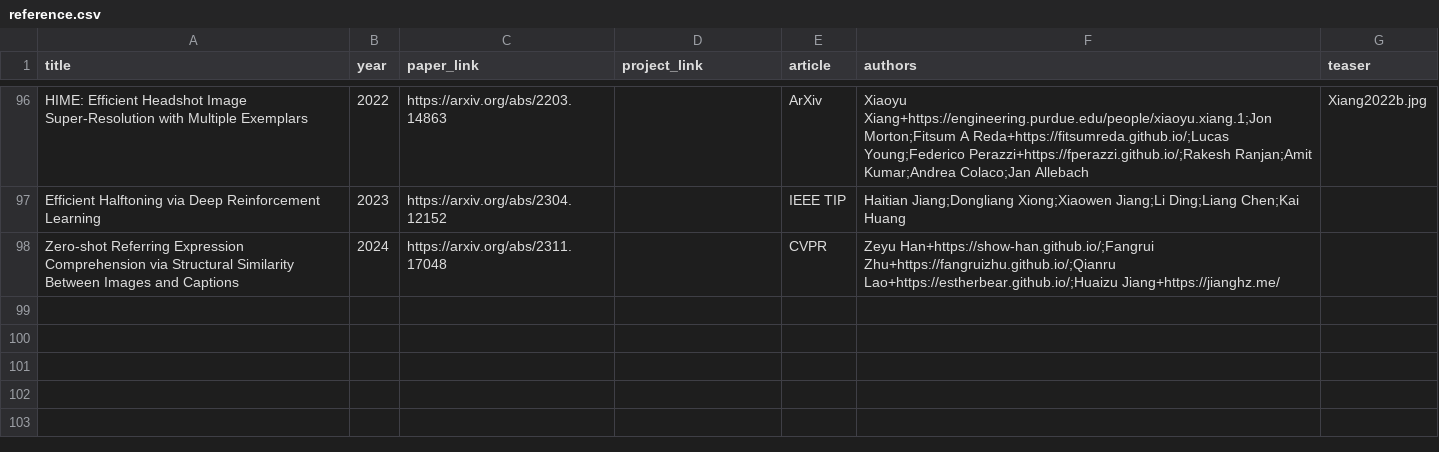
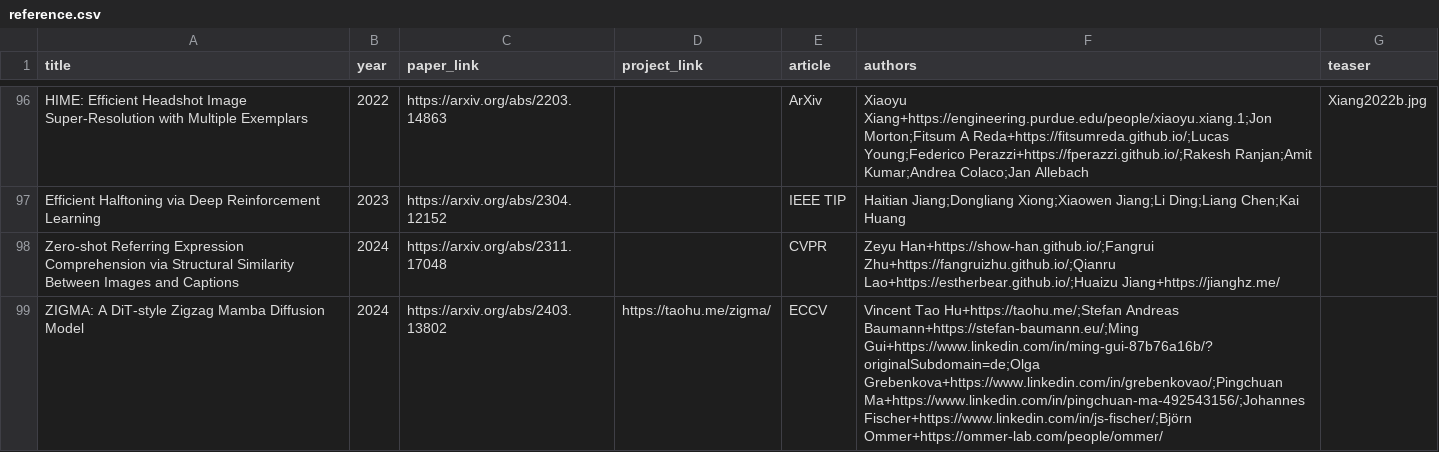
Before and after one commit to junyanz/CatPapers, a CSV file: data/reference.csv, drawn as a sheet; only a part is shown, gaps mark what is left out.

```diff
--- a/data/reference.csv
+++ b/data/reference.csv
@@ -99 +99,2 @@ Efficient Halftoning via Deep Reinforcement Learning,2023,https://arxiv.org/abs/
 Zero-shot Referring Expression Comprehension via Structural Similarity Between Images and Captions,2024,https://arxiv.org/abs/2311.17048,,CVPR,Zeyu Han+https://show-han.github.io/;Fangrui Zhu+https://fangruizhu.github.io/;Qianru Lao+https://estherbear.github.io/;Huaizu Jiang+https://jianghz.me/,
+ZIGMA: A DiT-style Zigzag Mamba Diffusion Model,2024,https://arxiv.org/abs/2403.13802,https://taohu.me/zigma/,ECCV,Vincent Tao Hu+https://taohu.me/;Stefan Andreas Baumann+https://stefan-baumann.eu/;Ming Gui+https://www.linkedin.com/in/ming-gui-87b76a16b/?originalSubdomain=de;Olga Grebenkova+https://www.linkedin.com/in/grebenkovao/;Pingchuan Ma+https://www.linkedin.com/in/pingchuan-ma-492543156/;Johannes Fischer+https://www.linkedin.com/in/js-fischer/;Björn Ommer+https://ommer-lab.com/people/ommer/,
```
Also changed, not shown: 3 other files.
